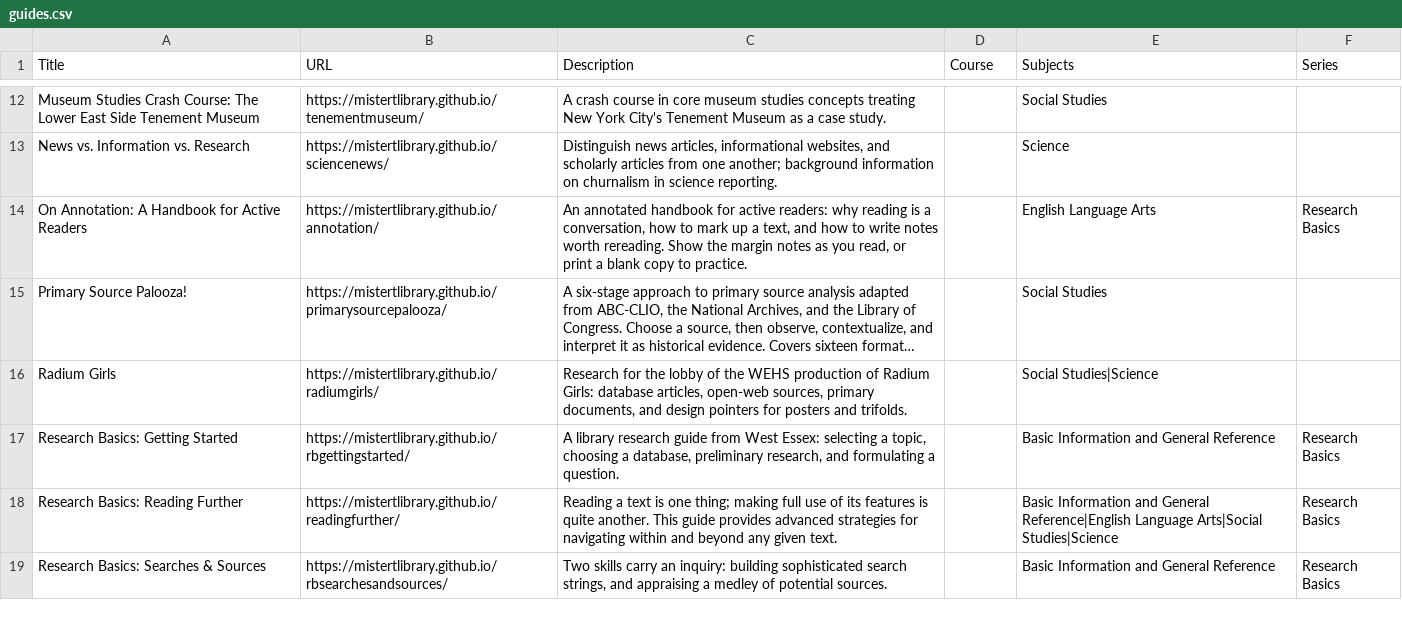
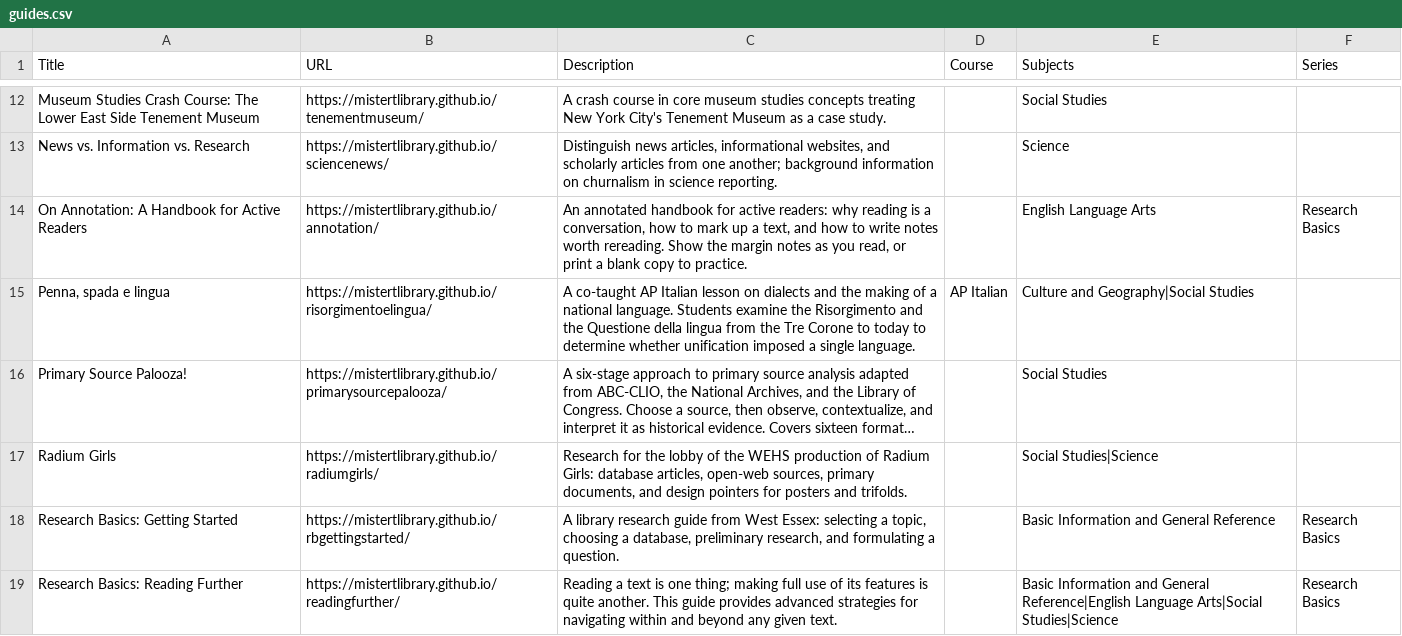
Before and after one commit to mistertlibrary/librarylyceum, a CSV file: data/guides.csv, drawn as a sheet; only a part is shown, gaps mark what is left out; the shorter side is filled out with more unchanged rows; long unchanged cells end in …; the diff names each change by its address in the sheet, - before the commit and + after, or states it on an @@ line.

```diff
--- a/data/guides.csv
+++ b/data/guides.csv
+row 15: Penna, spada e lingua | https://mistertlibrary.github.io/risorgimentoelingua/ | A co-taught AP Italian lesson on dialects and the making of a national language. Students examine the Risorgimento and the Questione della lingua from the Tre Corone to today to determine whether unification imposed a single language. | AP Italian | Culture and Geography|Social Studies
```
Also changed, not shown: 3 other files.
